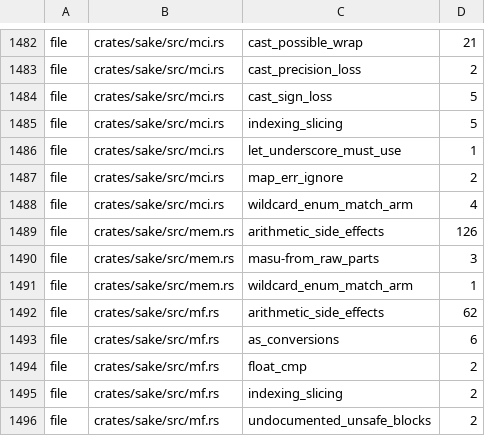
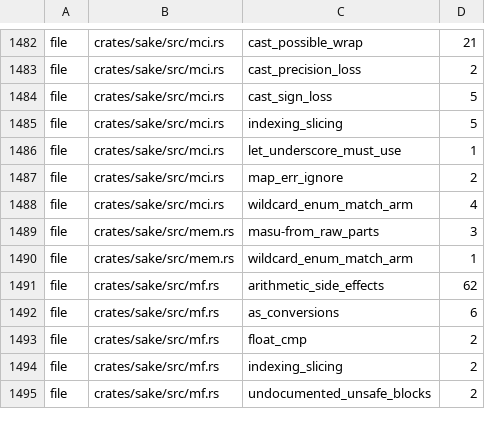
Before and after one commit to a-kaibu/masu, a TSV file: tools/ci/lint-ratchet.tsv, drawn as a sheet; only a part is shown, gaps mark what is left out.

```diff
--- a/tools/ci/lint-ratchet.tsv
+++ b/tools/ci/lint-ratchet.tsv
@@ -1488,3 +1488,2 @@ file	crates/sake/src/mci.rs	map_err_ignore	2
 file	crates/sake/src/mci.rs	wildcard_enum_match_arm	4
-file	crates/sake/src/mem.rs	arithmetic_side_effects	126
 file	crates/sake/src/mem.rs	masu-from_raw_parts	3
```
Also changed, not shown: 3 other files.
